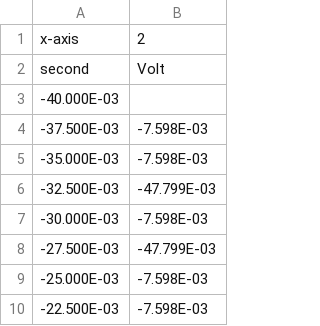
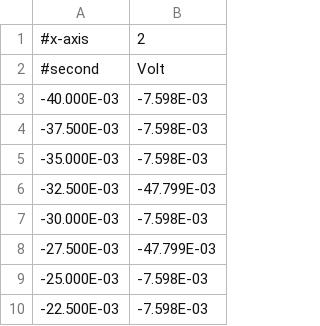
Before and after one commit to Diman1992/FP-M.Sc, a CSV file: 06NMR/auswertung/data/t2mg0.csv, drawn as a sheet; only a part is shown.

```diff
--- a/06NMR/auswertung/data/t2mg0.csv
+++ b/06NMR/auswertung/data/t2mg0.csv
@@ -1,4 +1,4 @@
-x-axis,2
-second,Volt
--40.000E-03,
+#x-axis,2
+#second,Volt
+-40.000E-03,-7.598E-03
 -37.500E-03,-7.598E-03
```
Also changed, not shown: 06NMR/auswertung/data/t2cp0.csv, 06NMR/auswertung/data/t2cp3.csv, 19 other files.
